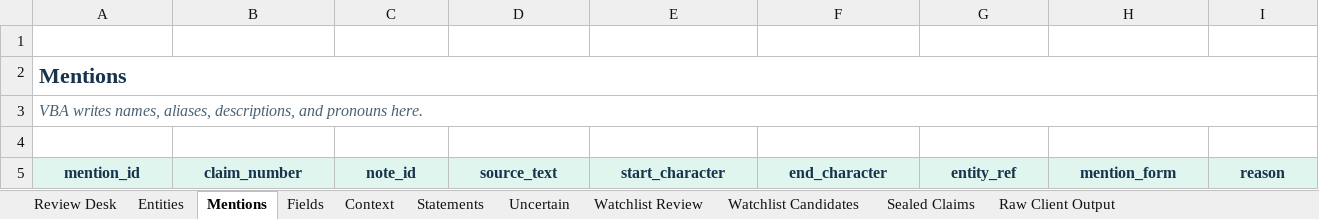
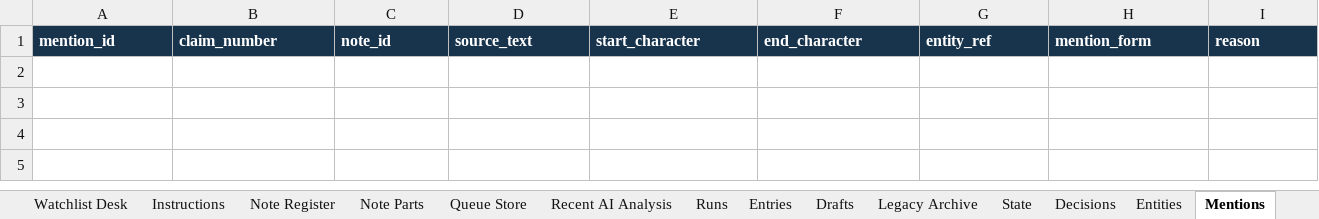
Before and after one commit to ar7emiy/oko0, an Excel workbook: project_v0.2/python-annotator/excel-macro/Entity-Gold-Review-Macro-Free.xlsx, sheet Mentions, drawn as a sheet; values as stored, in another font and other column widths than the file's, no borders; table styles not drawn; removed rows and columns are numbered as before the commit, all else as after; the diff names each change by its address in the sheet, - before the commit and + after, or states it on an @@ line.

```diff
--- a/project_v0.2/python-annotator/excel-macro/Entity-Gold-Review-Macro-Free.xlsx (sheet Mentions)
+++ b/project_v0.2/python-annotator/excel-macro/Entity-Gold-Review-Macro-Free.xlsx (sheet Mentions)
-sheet tab: Watchlist Candidates
+sheet tab: Note Parts
-sheet tab: Sealed Claims
+sheet tab: Queue Store
+sheet tab: Watchlist Desk
+sheet tab: Instructions
+sheet tab: Note Register
+sheet tab: Recent AI Analysis
+sheet tab: Runs
+sheet tab: Entries
+sheet tab: Drafts
+sheet tab: Legacy Archive
+sheet tab: State
+sheet tab: Decisions
@@ sheet tab order changed: Watchlist Desk | Instructions | Note Register | Note Parts | Queue Store | Recent AI Analysis | Runs | Entries | Drafts | Legacy Archive | State | Decisions | Entities | Mentions @@
-row 1: (empty)
-row 2: Mentions
-row 3: VBA writes names, aliases, descriptions, and pronouns here.
-row 4: (empty)
@@ A1:I1 fill: #DFF5ED → #18344C, text colour: #18344C → #FFFFFF, alignment: center → left @@
```
Also changed, not shown: sheet Review Desk, sheet Raw Client Output, sheet Queue Store, sheet Watchlist Review, sheet Fields, sheet Statements, 4 more sheets, other sheet tabs, 23 other files.
